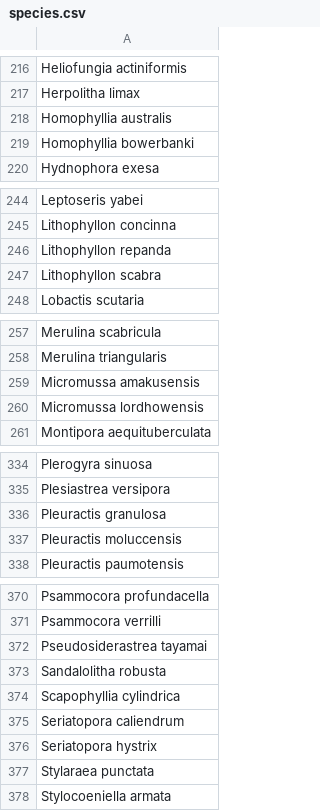
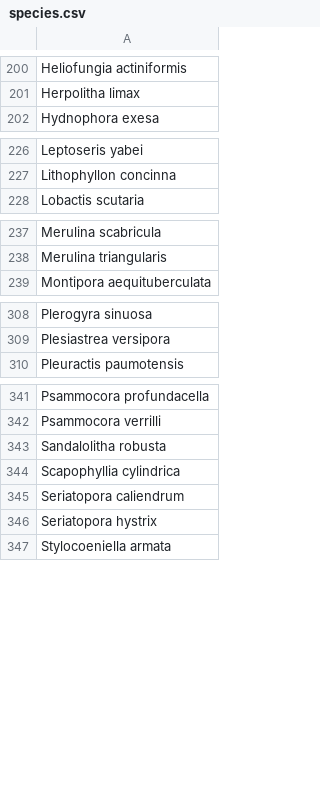
Before and after one commit to jmadinlab/species_choice, a CSV file: output/species.csv, drawn as a sheet; only a part is shown, gaps mark what is left out; the diff covers the shown part only.

```diff
--- a/output/species.csv
+++ b/output/species.csv
@@ -217,4 +201,2 @@
 "Herpolitha limax"
-"Homophyllia australis"
-"Homophyllia bowerbanki"
 "Hydnophora exesa"
@@ -245,4 +227,2 @@
 "Lithophyllon concinna"
-"Lithophyllon repanda"
-"Lithophyllon scabra"
 "Lobactis scutaria"
@@ -258,4 +238,2 @@
 "Merulina triangularis"
-"Micromussa amakusensis"
-"Micromussa lordhowensis"
 "Montipora aequituberculata"
@@ -335,4 +309,2 @@
 "Plesiastrea versipora"
-"Pleuractis granulosa"
-"Pleuractis moluccensis"
 "Pleuractis paumotensis"
@@ -371,3 +342,2 @@
 "Psammocora verrilli"
-"Pseudosiderastrea tayamai"
 "Sandalolitha robusta"
@@ -376,3 +346,2 @@
 "Seriatopora hystrix"
-"Stylaraea punctata"
 "Stylocoeniella armata"
```
Also changed, not shown: 23 removed rows elsewhere in this file, 35 other files.
